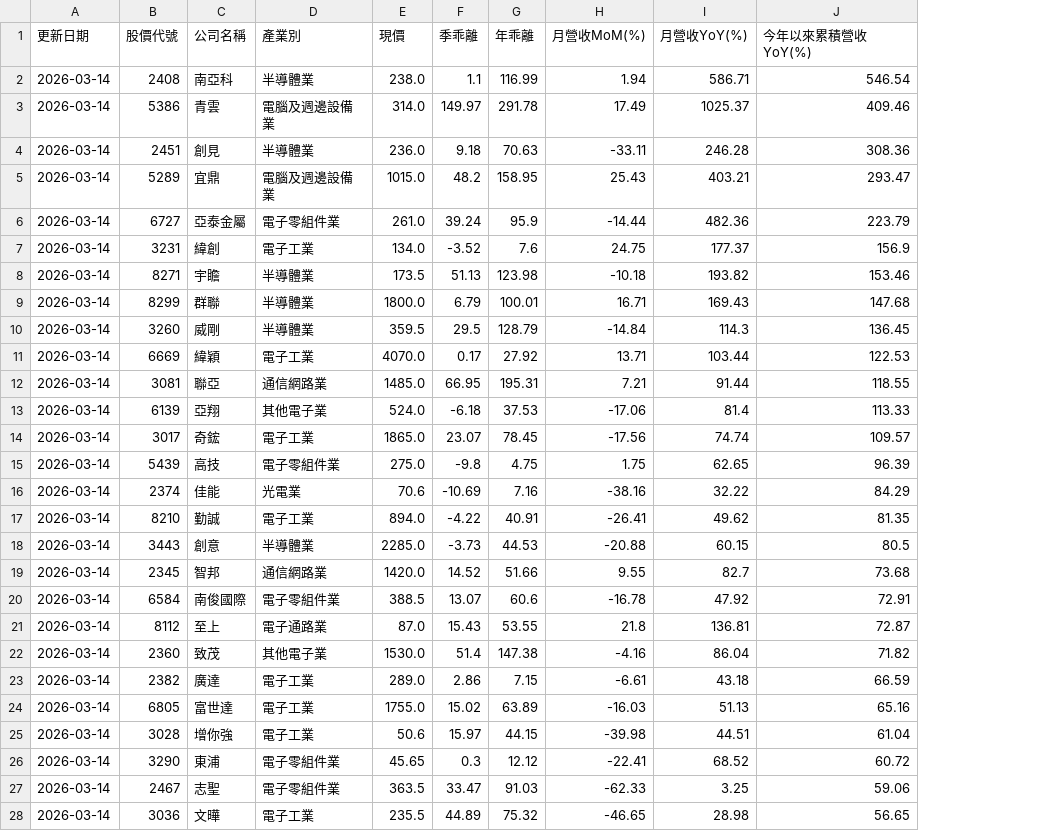
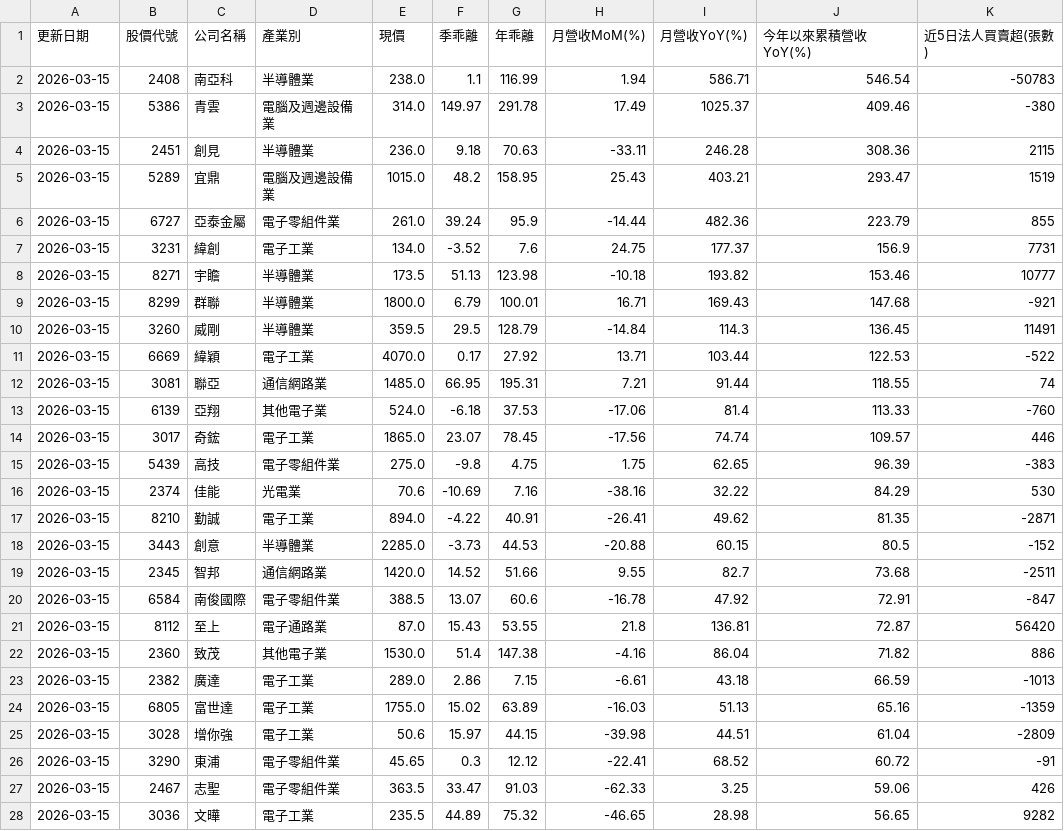
Before and after one commit to chiachan0108/stock-data, a CSV file: daily_result.csv, drawn as a sheet; only a part is shown; the diff covers the shown part only; the diff names each change by its address in the sheet, - before the commit and + after, or states it on an @@ line.

```diff
--- a/daily_result.csv
+++ b/daily_result.csv
+column K (近5日法人買賣超(張數)), rows 2-28: -50783 | -380 | 2115 | 1519 | 855 | 7731 | 10777 | -921 | 11491 | -522 | 74 | -760 | 446 | -383 | 530 | -2871 | -152 | -2511 | -847 | 56420 | 886 | -1013 | -1359 | -2809 | -91 | 426 | 9282
-A2:A28 (更新日期): 2026-03-14
+A2:A28 (更新日期): 2026-03-15
```
Also changed, not shown: 42 edited cells elsewhere in this file.
